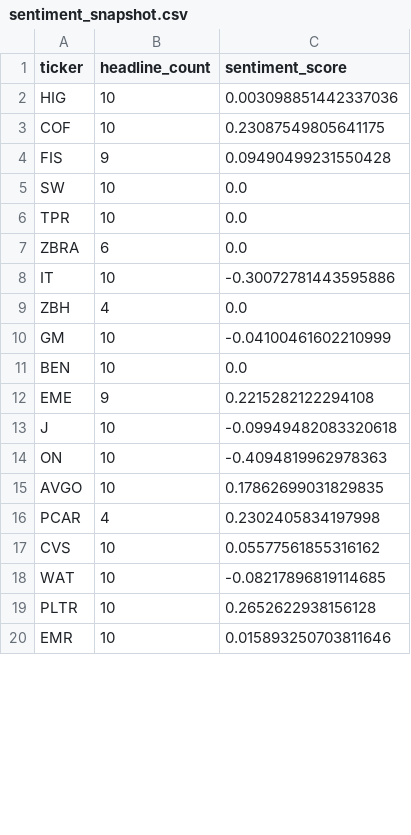
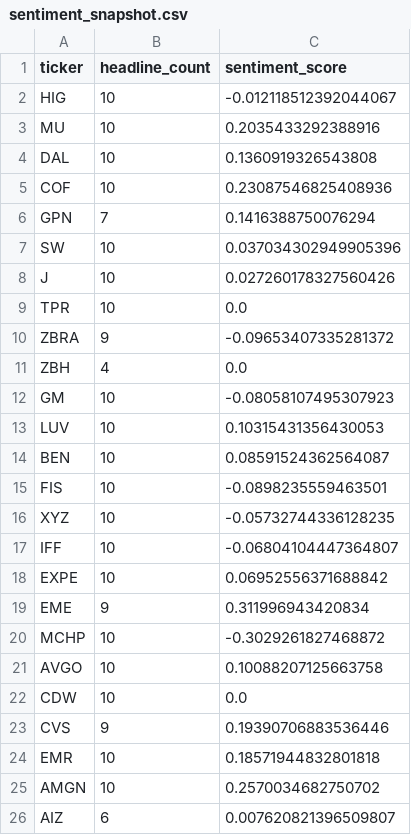
Before and after one commit to isaiahdm792-alt/stock--screener, a CSV file: sentiment_snapshot.csv, drawn as a sheet; only a part is shown; the diff covers the shown part only.

```diff
--- a/sentiment_snapshot.csv
+++ b/sentiment_snapshot.csv
@@ -1,20 +1,26 @@
 ticker,headline_count,sentiment_score
-HIG,10,0.003098851442337036
-COF,10,0.23087549805641175
-FIS,9,0.09490499231550428
-SW,10,0.0
+HIG,10,-0.012118512392044067
+MU,10,0.2035433292388916
+DAL,10,0.1360919326543808
+COF,10,0.23087546825408936
+GPN,7,0.1416388750076294
+SW,10,0.037034302949905396
+J,10,0.027260178327560426
 TPR,10,0.0
-ZBRA,6,0.0
-IT,10,-0.30072781443595886
+ZBRA,9,-0.09653407335281372
 ZBH,4,0.0
-GM,10,-0.04100461602210999
-BEN,10,0.0
-EME,9,0.2215282122294108
-J,10,-0.09949482083320618
-ON,10,-0.4094819962978363
-AVGO,10,0.17862699031829835
-PCAR,4,0.2302405834197998
-CVS,10,0.05577561855316162
-WAT,10,-0.08217896819114685
-PLTR,10,0.2652622938156128
-EMR,10,0.015893250703811646
+GM,10,-0.08058107495307923
+LUV,10,0.10315431356430053
+BEN,10,0.08591524362564087
+FIS,10,-0.0898235559463501
+XYZ,10,-0.05732744336128235
+IFF,10,-0.06804104447364807
+EXPE,10,0.06952556371688842
+EME,9,0.311996943420834
+MCHP,10,-0.3029261827468872
+AVGO,10,0.10088207125663758
+CDW,10,0.0
+CVS,9,0.19390706883536446
+EMR,10,0.18571944832801818
+AMGN,10,0.2570034682750702
+AIZ,6,0.007620821396509807
```
Also changed, not shown: 2 added rows, 8 removed rows and 3 edited cells elsewhere in this file, fundamentals_snapshot.csv, insider_snapshot.csv, 4 other files.
